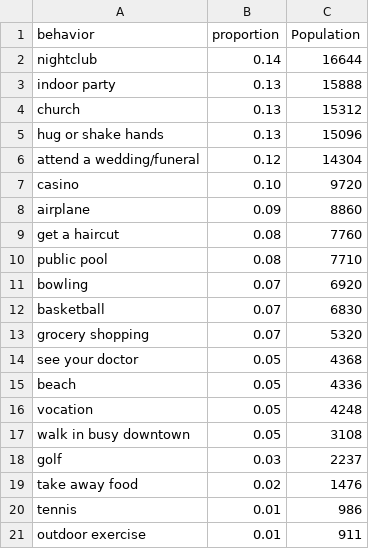
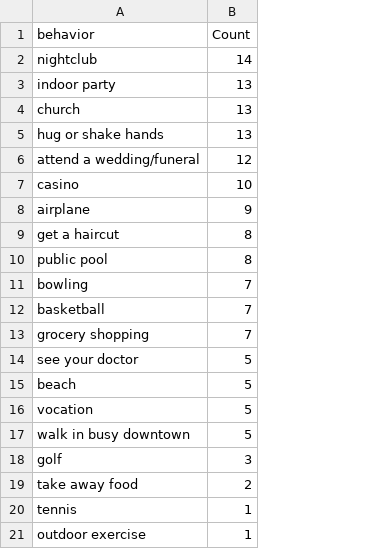
Before and after one commit to LLLJ921/FIT3179, a CSV file: data/COVID-19 risisket ranking.csv, drawn as a sheet; removed rows and columns are numbered as before the commit, all else as after; the diff names each change by its address in the sheet, - before the commit and + after, or states it on an @@ line.

Commit message:
Update COVID-19 risisket ranking.csv

```diff
--- a/data/COVID-19 risisket ranking.csv
+++ b/data/COVID-19 risisket ranking.csv
-column B (proportion), rows 2-21: 0.14 | 0.13 | 0.13 | 0.13 | 0.12 | 0.10 | 0.09 | 0.08 | 0.08 | 0.07 | 0.07 | 0.07 | 0.05 | 0.05 | 0.05 | 0.05 | 0.03 | 0.02 | 0.01 | 0.01
-column C (Population), rows 2-21: 16644 | 15888 | 15312 | 15096 | 14304 | 9720 | 8860 | 7760 | 7710 | 6920 | 6830 | 5320 | 4368 | 4336 | 4248 | 3108 | 2237 | 1476 | 986 | 911
+column B (Count), rows 2-21: 14 | 13 | 13 | 13 | 12 | 10 | 9 | 8 | 8 | 7 | 7 | 7 | 5 | 5 | 5 | 5 | 3 | 2 | 1 | 1
```
